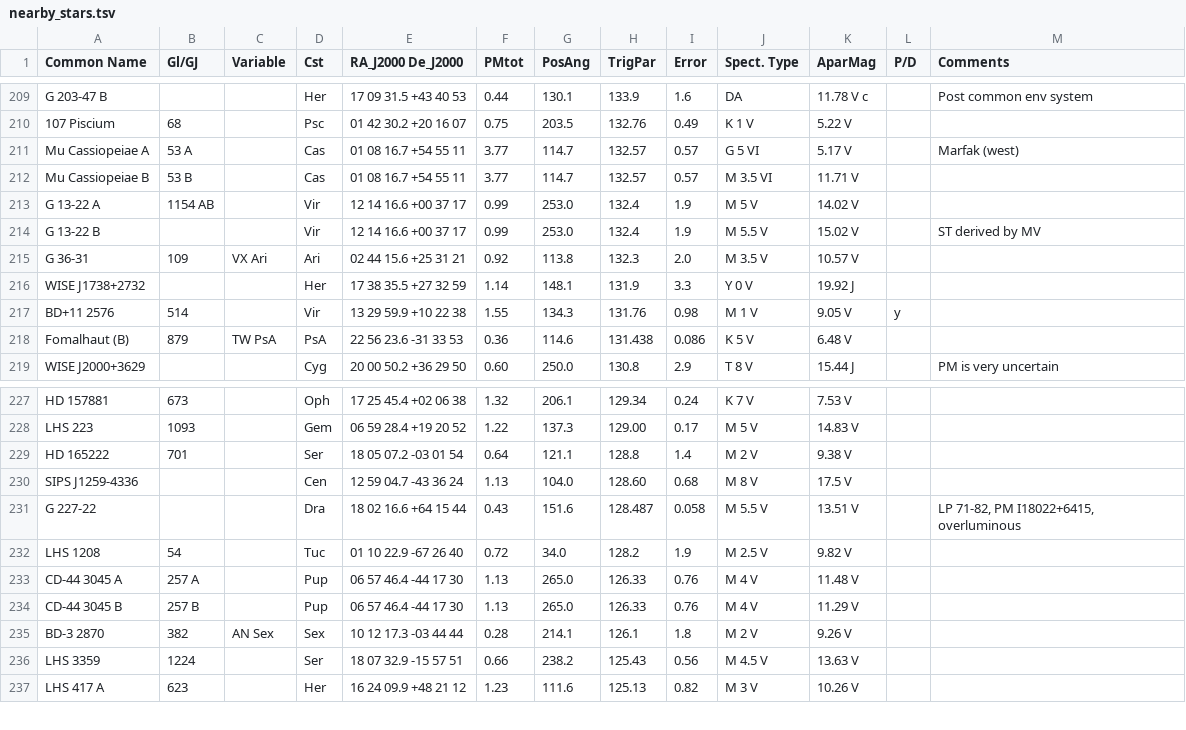
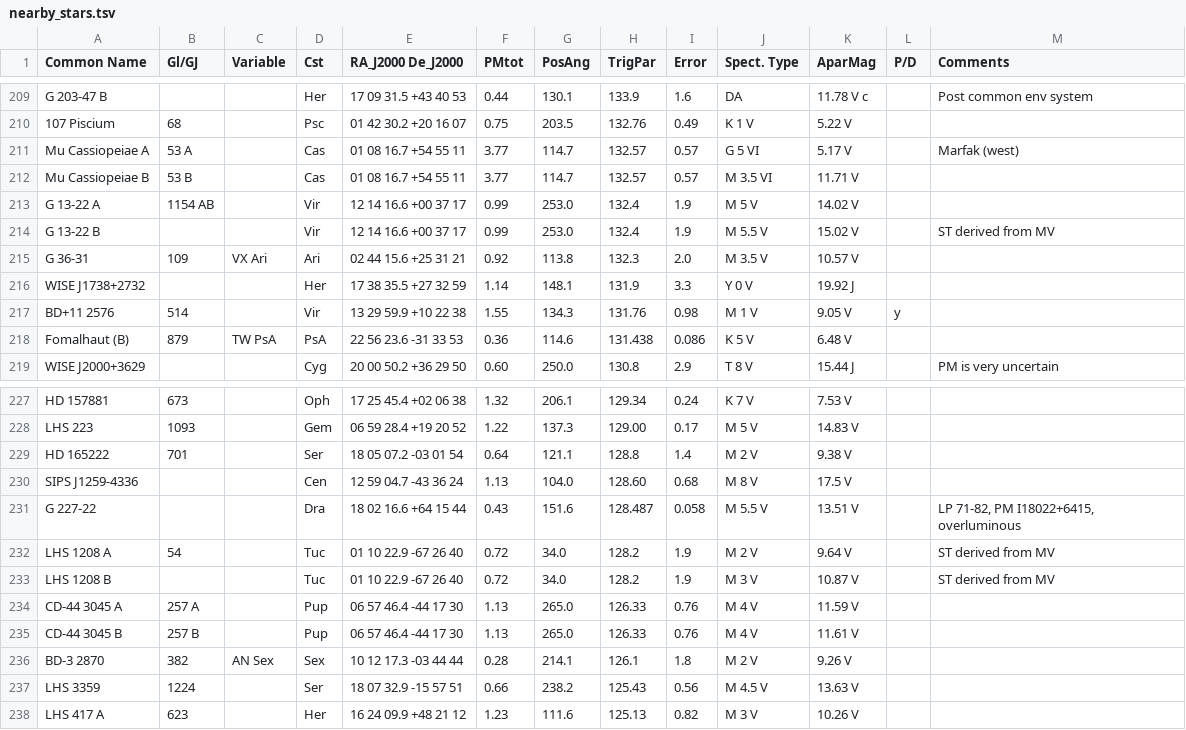
Before and after one commit to balessi/astro-lists, a TSV file: stars/nearby/nearby_stars.tsv, drawn as a sheet; only a part is shown, gaps mark what is left out.

```diff
--- a/stars/nearby/nearby_stars.tsv
+++ b/stars/nearby/nearby_stars.tsv
@@ -213,3 +213,3 @@ Mu Cassiopeiae B      ;53 B    ;          ;Cas  ;01 08 16.7 +54 55 11 ; 3.77 ; 1
 G 13-22 A             ;1154 AB ;          ;Vir  ;12 14 16.6 +00 37 17 ; 0.99 ; 253.0 ; 132.4   ; 1.9   ; M 5   V     ; 14.02 V   ;   ;
-G 13-22 B             ;        ;          ;Vir  ;12 14 16.6 +00 37 17 ; 0.99 ; 253.0 ; 132.4   ; 1.9   ; M 5.5 V     ; 15.02 V   ;   ;ST derived by MV
+G 13-22 B             ;        ;          ;Vir  ;12 14 16.6 +00 37 17 ; 0.99 ; 253.0 ; 132.4   ; 1.9   ; M 5.5 V     ; 15.02 V   ;   ;ST derived from MV
 G 36-31               ;109     ;VX Ari    ;Ari  ;02 44 15.6 +25 31 21 ; 0.92 ; 113.8 ; 132.3   ; 2.0   ; M 3.5 V     ; 10.57 V   ;   ;
@@ -231,5 +231,6 @@ SIPS J1259-4336       ;        ;          ;Cen  ;12 59 04.7 -43 36 24 ; 1.13 ; 1
 G 227-22              ;        ;          ;Dra  ;18 02 16.6 +64 15 44 ; 0.43 ; 151.6 ; 128.487 ; 0.058 ; M 5.5 V     ; 13.51 V   ;   ;LP 71-82, PM I18022+6415, overluminous
-LHS 1208              ;54      ;          ;Tuc  ;01 10 22.9 -67 26 40 ; 0.72 ; 34.0  ; 128.2   ; 1.9   ; M 2.5 V     ;  9.82 V   ;   ;
-CD-44 3045 A          ;257 A   ;          ;Pup  ;06 57 46.4 -44 17 30 ; 1.13 ; 265.0 ; 126.33  ; 0.76  ; M 4   V     ; 11.48 V   ;   ;
-CD-44 3045 B          ;257 B   ;          ;Pup  ;06 57 46.4 -44 17 30 ; 1.13 ; 265.0 ; 126.33  ; 0.76  ; M 4   V     ; 11.29 V   ;   ;
+LHS 1208 A            ;54      ;          ;Tuc  ;01 10 22.9 -67 26 40 ; 0.72 ; 34.0  ; 128.2   ; 1.9   ; M 2   V     ;  9.64 V   ;   ;ST derived from MV
+LHS 1208 B            ;        ;          ;Tuc  ;01 10 22.9 -67 26 40 ; 0.72 ; 34.0  ; 128.2   ; 1.9   ; M 3   V     ; 10.87 V   ;   ;ST derived from MV
+CD-44 3045 A          ;257 A   ;          ;Pup  ;06 57 46.4 -44 17 30 ; 1.13 ; 265.0 ; 126.33  ; 0.76  ; M 4   V     ; 11.59 V   ;   ;
+CD-44 3045 B          ;257 B   ;          ;Pup  ;06 57 46.4 -44 17 30 ; 1.13 ; 265.0 ; 126.33  ; 0.76  ; M 4   V     ; 11.61 V   ;   ;
 BD-3 2870             ;382     ;AN Sex    ;Sex  ;10 12 17.3 -03 44 44 ; 0.28 ; 214.1 ; 126.1   ; 1.8   ; M 2   V     ;  9.26 V   ;   ;
```
Also changed, not shown: 3 other files.
